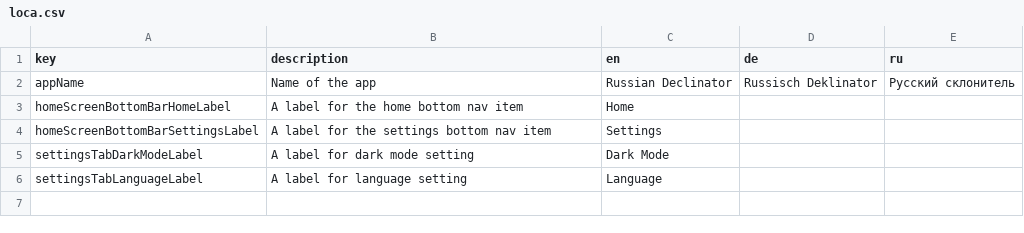
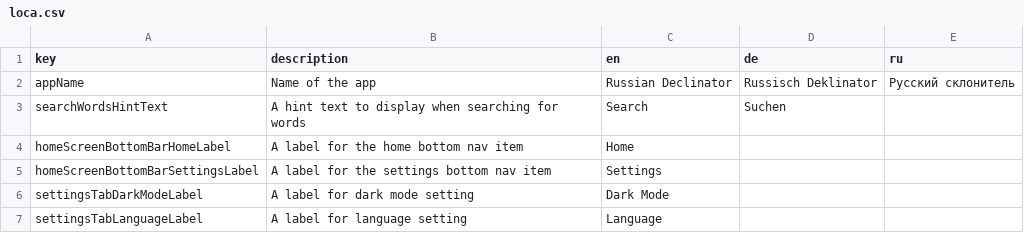
Before and after one commit to defuncart/russian_declinator, a CSV file: assets_dev/loca/loca.csv, drawn as a sheet; the diff names each change by its address in the sheet, - before the commit and + after, or states it on an @@ line.

Commit message:
Feature/search functionality (#4)
Adds search functionality.

```diff
--- a/assets_dev/loca/loca.csv
+++ b/assets_dev/loca/loca.csv
+row 3: searchWordsHintText | A hint text to display when searching for words | Search | Suchen
```
Also changed, not shown: 21 other files.
